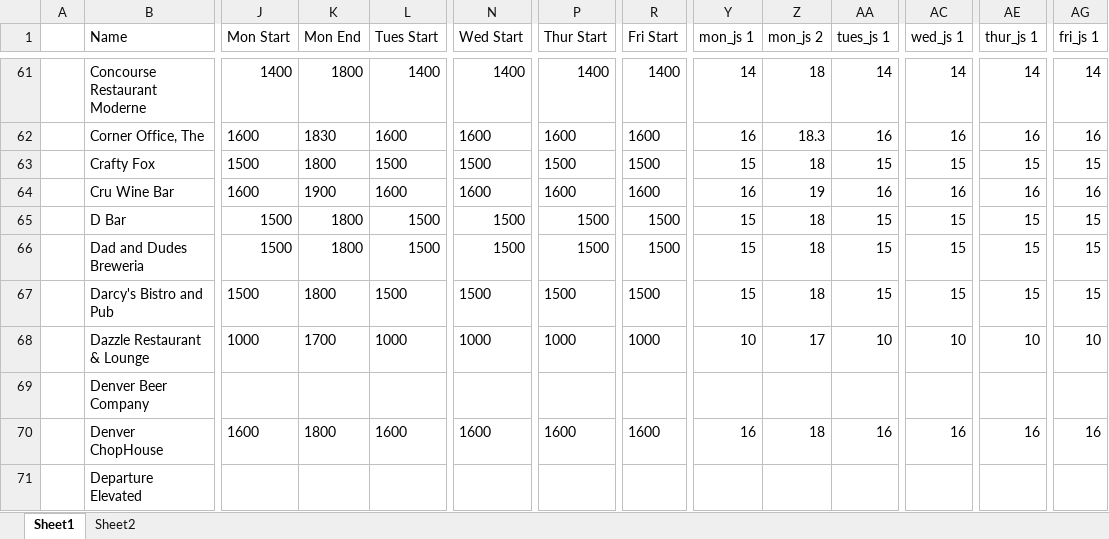
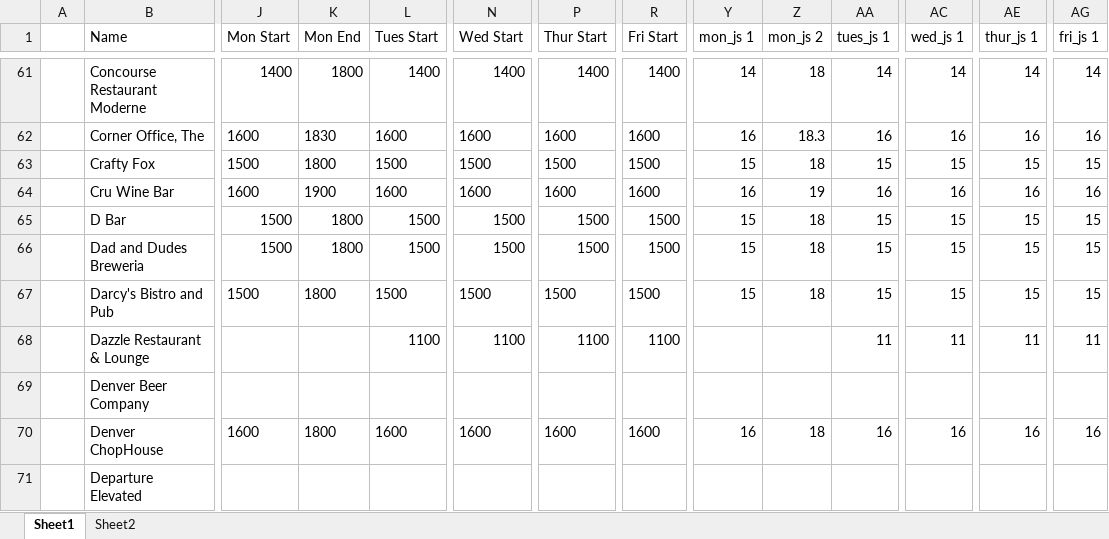
Before and after one commit to christian-lorange/hh_denver, an Excel workbook: database_working.xlsx, sheet Sheet1, drawn as a sheet; only a part is shown, gaps mark what is left out; values as stored, in another font and other column widths than the file's, no borders; the diff covers the shown part only; the diff names each change by its address in the sheet, - before the commit and + after, or states it on an @@ line.

```diff
--- a/database_working.xlsx (sheet Sheet1)
+++ b/database_working.xlsx (sheet Sheet1)
-J68 (Mon Start): 1000
+J68 (Mon Start): (empty)
-K68 (Mon End): 1700
+K68 (Mon End): (empty)
-L68 (Tues Start): 1000
+L68 (Tues Start): 1100
-N68 (Wed Start): 1000
+N68 (Wed Start): 1100
-P68 (Thur Start): 1000
+P68 (Thur Start): 1100
-R68 (Fri Start): 1000
+R68 (Fri Start): 1100
-Y68 (mon_js 1): 10
+Y68 (mon_js 1): (empty)
-Z68 (mon_js 2): 17
+Z68 (mon_js 2): (empty)
-AA68 (tues_js 1): 10
+AA68 (tues_js 1): 11
-AC68 (wed_js 1): 10
+AC68 (wed_js 1): 11
-AE68 (thur_js 1): 10
+AE68 (thur_js 1): 11
-AG68 (fri_js 1): 10
+AG68 (fri_js 1): 11
```
Also changed, not shown: 6 edited cells elsewhere in this sheet, 10 other files.
